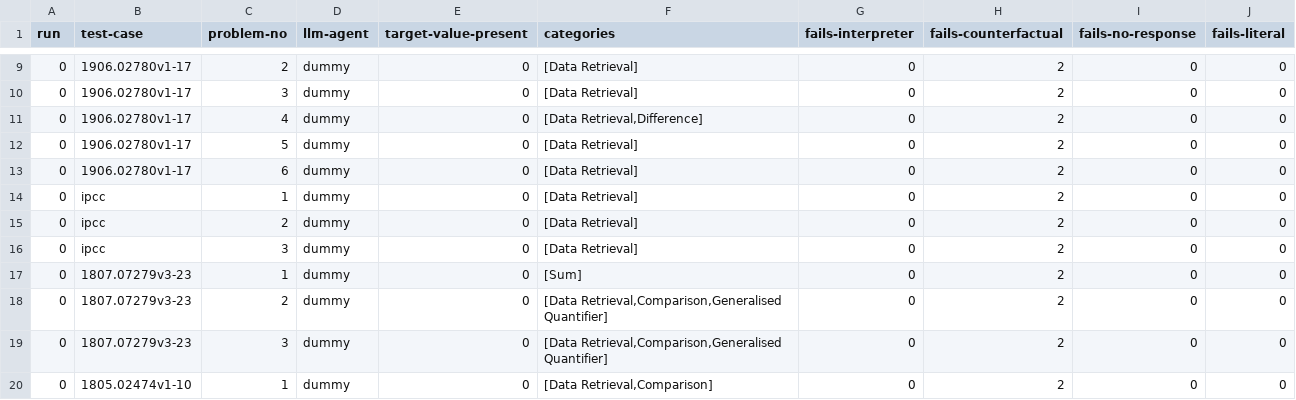
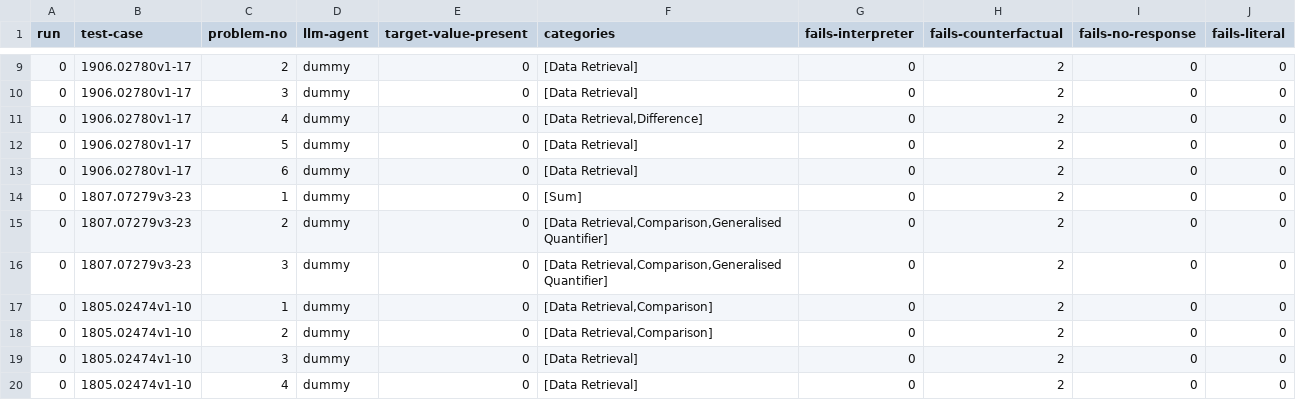
Before and after one commit to explorable-viz/authoring-assistant, a CSV file: results/test-mock/scigen-manual-old/results.csv, drawn as a sheet; only a part is shown, gaps mark what is left out; the shorter side is filled out with more unchanged rows; the diff names each change by its address in the sheet, - before the commit and + after, or states it on an @@ line.

Commit message:
Duplicate IPCC example, in wrong place.

```diff
--- a/results/test-mock/scigen-manual-old/results.csv
+++ b/results/test-mock/scigen-manual-old/results.csv
-row 14: 0 | ipcc | 1 | dummy | 0 | [Data Retrieval] | 0 | 2 | 0 | 0
-row 15: 0 | ipcc | 2 | dummy | 0 | [Data Retrieval] | 0 | 2 | 0 | 0
-row 16: 0 | ipcc | 3 | dummy | 0 | [Data Retrieval] | 0 | 2 | 0 | 0
```
Also changed, not shown: 16 other files.
